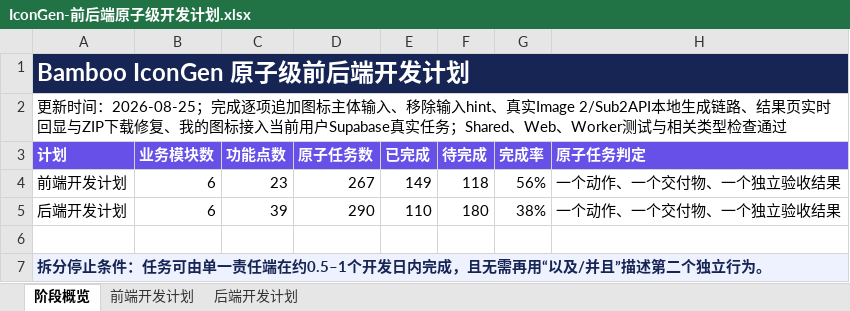
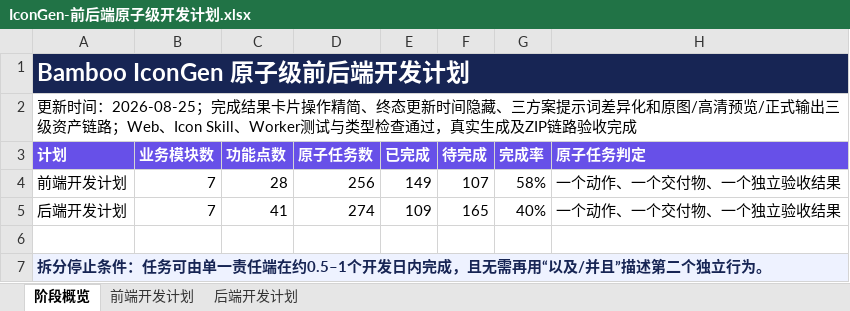
Before and after one commit to Caserla/icongen, an Excel workbook: outputs/2026-08-22-style-preview-deployment/IconGen-前后端原子级开发计划.xlsx, sheet 阶段概览, drawn as a sheet; values as stored, in another font and other column widths than the file's, no borders; the diff names each change by its address in the sheet, - before the commit and + after, or states it on an @@ line.

Commit message:
feat: improve icon generation previews and variants

```diff
--- a/outputs/2026-08-22-style-preview-deployment/IconGen-前后端原子级开发计划.xlsx (sheet 阶段概览)
+++ b/outputs/2026-08-22-style-preview-deployment/IconGen-前后端原子级开发计划.xlsx (sheet 阶段概览)
-A2 (计划): …2026-08-25；完成逐项追加图标主体输入、移除输入hint、真实Image 2/Sub2API本地生成链路、结果页实时回显与ZIP下载修复、我的图标接入当前用户Supabase真实任务；Shared、Web、Worker测试与相关类型检查通过
+A2 (计划): …2026-08-25；完成结果卡片操作精简、终态更新时间隐藏、三方案提示词差异化和原图/高清预览/正式输出三级资产链路；Web、Icon Skill、Worker测试与类型检查通过，真实生成及ZIP链路验收完成
-B4:B5 (业务模块数): 6
+B4:B5 (业务模块数): 7
-C4 (功能点数): 23
+C4 (功能点数): 28
-D4 (原子任务数): 267
+D4 (原子任务数): 256
-F4 (待完成): 118
+F4 (待完成): 107
-G4 (完成率): 56%
+G4 (完成率): 58%
-C5 (功能点数): 39
+C5 (功能点数): 41
-D5 (原子任务数): 290
+D5 (原子任务数): 274
-E5 (已完成): 110
+E5 (已完成): 109
-F5 (待完成): 180
+F5 (待完成): 165
-G5 (完成率): 38%
+G5 (完成率): 40%
```
Also changed, not shown: sheet 后端开发计划, sheet 前端开发计划, 29 other files.
